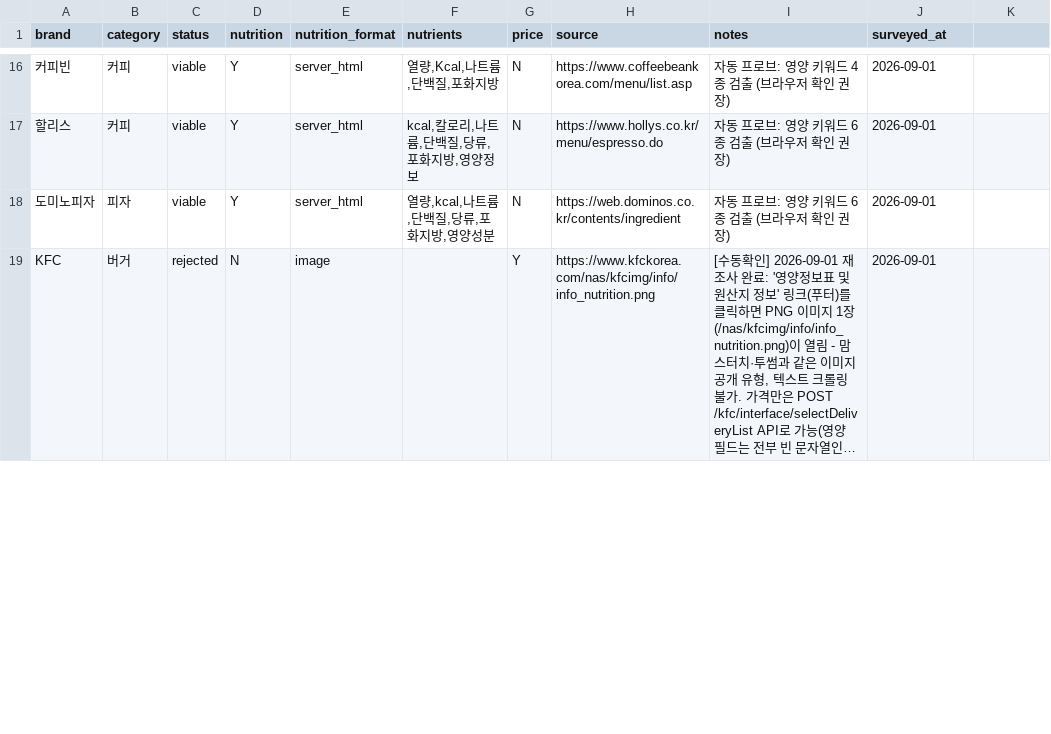
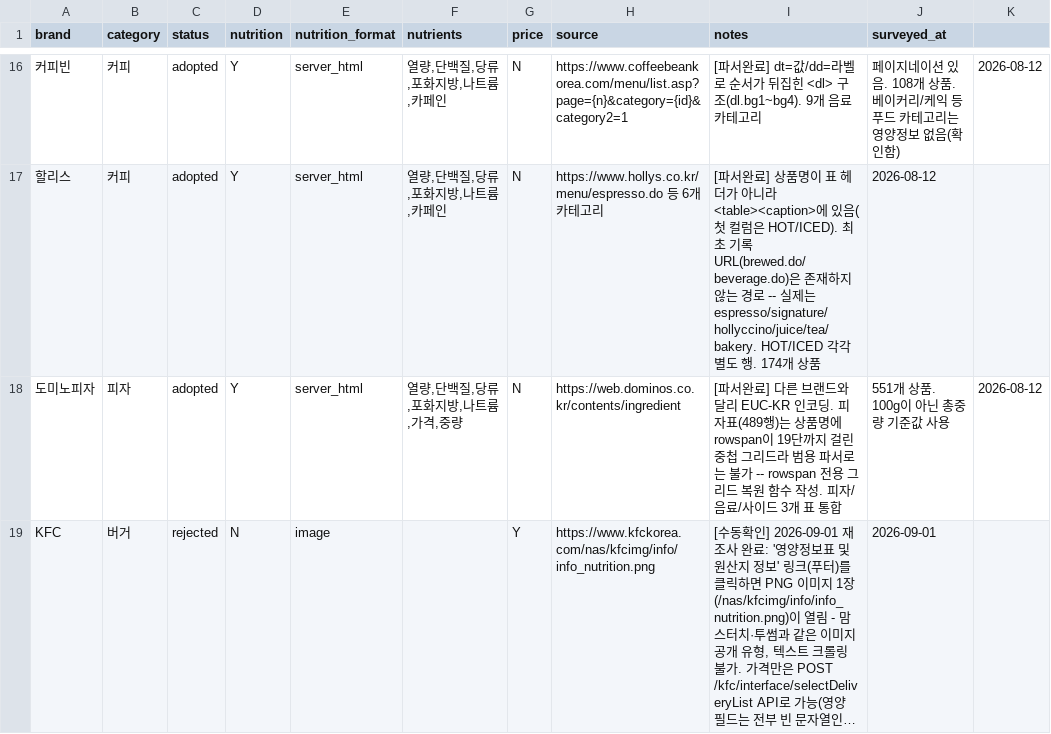
Before and after one commit to pbzz1/dining-maps, a CSV file: data/brand_survey.csv, drawn as a sheet; only a part is shown, gaps mark what is left out; long unchanged cells end in …; the diff covers the shown part only; the diff names each change by its address in the sheet, - before the commit and + after, or states it on an @@ line.

```diff
--- a/data/brand_survey.csv
+++ b/data/brand_survey.csv
-C16:C18 (status): viable
+C16:C18 (status): adopted
-F16 (nutrients): 열량,Kcal,나트륨,단백질,포화지방
+F16 (nutrients): 열량,단백질,당류,포화지방,나트륨,카페인
-H16 (source): https://www.coffeebeankorea.com/menu/list.asp
+H16 (source): https://www.coffeebeankorea.com/menu/list.asp?page={n}&category={id}&category2=1
-I16 (notes): 자동 프로브: 영양 키워드 4종 검출 (브라우저 확인 권장)
+I16 (notes): [파서완료] dt=값/dd=라벨로 순서가 뒤집힌 <dl> 구조(dl.bg1~bg4). 9개 음료 카테고리
-J16 (surveyed_at): 2026-09-01
+J16 (surveyed_at): 페이지네이션 있음. 108개 상품. 베이커리/케익 등 푸드 카테고리는 영양정보 없음(확인함)
-K16: (empty)
+K16: 2026-08-12
-F17 (nutrients): kcal,칼로리,나트륨,단백질,당류,포화지방,영양정보
+F17 (nutrients): 열량,단백질,당류,포화지방,나트륨,카페인
-H17 (source): https://www.hollys.co.kr/menu/espresso.do
+H17 (source): https://www.hollys.co.kr/menu/espresso.do 등 6개 카테고리
-I17 (notes): 자동 프로브: 영양 키워드 6종 검출 (브라우저 확인 권장)
+I17 (notes): [파서완료] 상품명이 표 헤더가 아니라 <table><caption>에 있음(첫 컬럼은 HOT/ICED). 최초 기록 URL(brewed.do/beverage.do)은 존재하지 않는 경로 -- 실제는 espresso/signature/hollyccino/juice/tea/bakery. HOT/ICED 각각 별도 행. 174개 상품
-J17 (surveyed_at): 2026-09-01
+J17 (surveyed_at): 2026-08-12
-F18 (nutrients): 열량,kcal,나트륨,단백질,당류,포화지방,영양성분
+F18 (nutrients): 열량,단백질,당류,포화지방,나트륨,가격,중량
-I18 (notes): 자동 프로브: 영양 키워드 6종 검출 (브라우저 확인 권장)
+I18 (notes): [파서완료] 다른 브랜드와 달리 EUC-KR 인코딩. 피자표(489행)는 상품명에 rowspan이 19단까지 걸린 중첩 그리드라 범용 파서로는 불가 -- rowspan 전용 그리드 복원 함수 작성. 피자/음료/사이드 3개 표 통합
-J18 (surveyed_at): 2026-09-01
+J18 (surveyed_at): 551개 상품. 100g이 아닌 총중량 기준값 사용
-K18: (empty)
+K18: 2026-08-12
```
Also changed, not shown: 48 edited cells elsewhere in this file.
